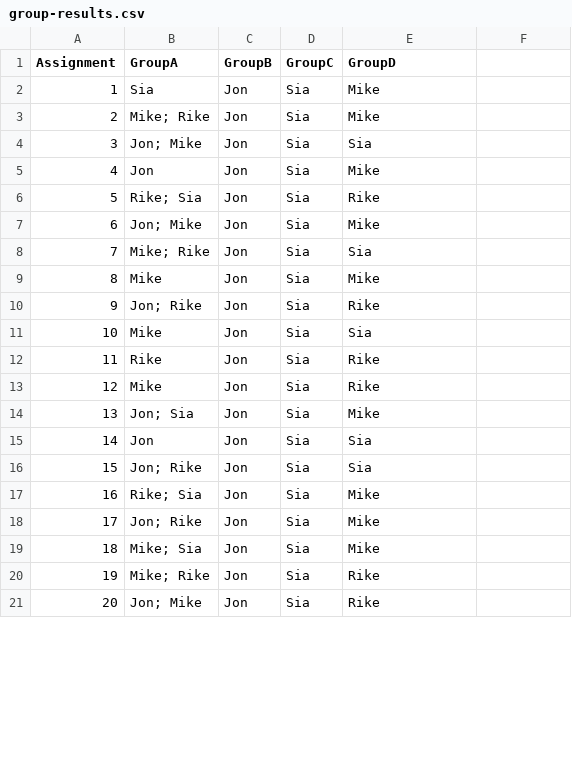
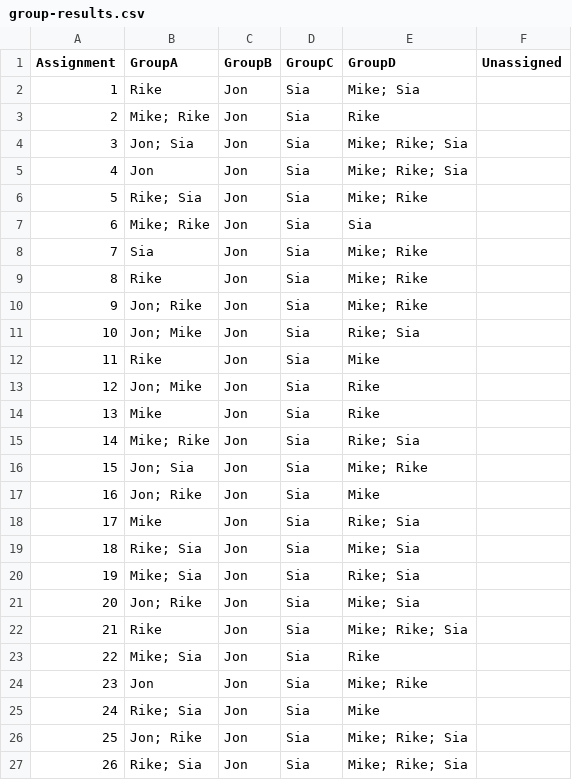
Before and after one commit to MattisJensen/GroupManager, a CSV file: group-results.csv, drawn as a sheet; only a part is shown; removed rows and columns are numbered as before the commit, all else as after; the diff covers the shown part only; the diff names each change by its address in the sheet, - before the commit and + after, or states it on an @@ line.

Commit message:
Able to use more efficient algo when people are limited to one group

```diff
--- a/group-results.csv
+++ b/group-results.csv
-F1: (empty)
+F1: Unassigned
-B2 (GroupA): Sia
+B2 (GroupA): Rike
-E2 (GroupD): Mike
+E2 (GroupD): Mike; Sia
-E3 (GroupD): Mike
+E3 (GroupD): Rike
-B4 (GroupA): Jon; Mike
+B4 (GroupA): Jon; Sia
-E4 (GroupD): Sia
+E4 (GroupD): Mike; Rike; Sia
-E5 (GroupD): Mike
+E5 (GroupD): Mike; Rike; Sia
-E6 (GroupD): Rike
+E6 (GroupD): Mike; Rike
-row 7: 6 | Jon; Mike | Jon | Sia | Mike
@@ column A (Assignment) renumbered between rows 7 and 28 @@
+row 8: 7 | Sia | Jon | Sia | Mike; Rike
-B9 (GroupA): Mike
+B9 (GroupA): Rike
-E9 (GroupD): Mike
+E9 (GroupD): Mike; Rike
-E10 (GroupD): Rike
+E10 (GroupD): Mike; Rike
-B11 (GroupA): Mike
+B11 (GroupA): Jon; Mike
-E11 (GroupD): Sia
+E11 (GroupD): Rike; Sia
-E12 (GroupD): Rike
+E12 (GroupD): Mike
@@ row 21 moved to row 13: 12 @@
+row 15: 14 | Mike; Rike | Jon | Sia | Rike; Sia
-E16 (GroupD): Mike
+E16 (GroupD): Mike; Rike
-B17 (GroupA): Jon
+B17 (GroupA): Jon; Rike
-E17 (GroupD): Sia
+E17 (GroupD): Mike
+row 18: 17 | Mike | Jon | Sia | Rike; Sia
+row 19: 18 | Rike; Sia | Jon | Sia | Mike; Sia
+row 20: 19 | Mike; Sia | Jon | Sia | Rike; Sia
-E21 (GroupD): Sia
+E21 (GroupD): Mike; Sia
+row 22: 21 | Rike | Jon | Sia | Mike; Rike; Sia
@@ row 25 moved to row 23: 22 @@
+row 24: 23 | Jon | Jon | Sia | Mike; Rike
-E26:E27 (GroupD): Mike
+E26:E27 (GroupD): Mike; Rike; Sia
-B27 (GroupA): Mike; Sia
+B27 (GroupA): Rike; Sia
-row 20: 19 | Mike; Rike | Jon | Sia | Rike
```
Also changed, not shown: 4 removed rows and 1 edited cell elsewhere in this file, 3 other files.
